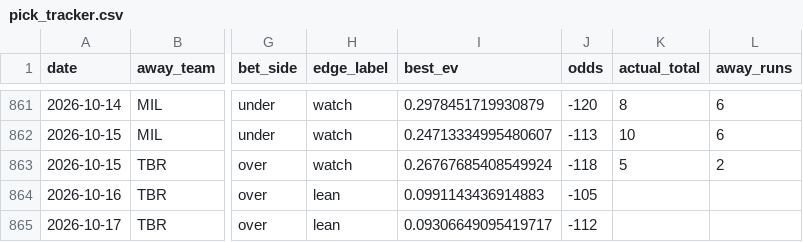
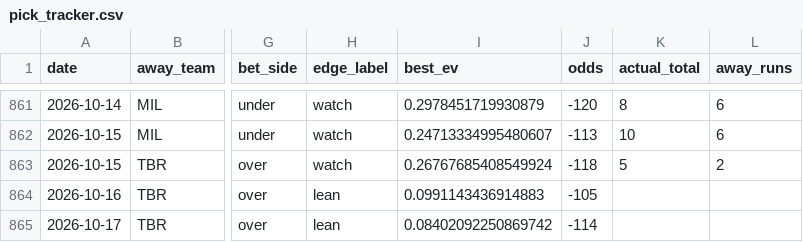
Before and after one commit to Jackstein0/atsrecipts-live-model, a CSV file: atsrecipts-upload-ready/data/processed/pick_tracker.csv, drawn as a sheet; only a part is shown, gaps mark what is left out; the diff names each change by its address in the sheet, - before the commit and + after, or states it on an @@ line.

```diff
--- a/atsrecipts-upload-ready/data/processed/pick_tracker.csv
+++ b/atsrecipts-upload-ready/data/processed/pick_tracker.csv
-I865 (best_ev): 0.09306649095419717
+I865 (best_ev): 0.08402092250869742
-J865 (odds): -112
+J865 (odds): -114
```
Also changed, not shown: atsrecipts-upload-ready/data/processed/pick_tracker_model_b.csv, atsrecipts-upload-ready/data/processed/today_board.csv, 10 other files.
